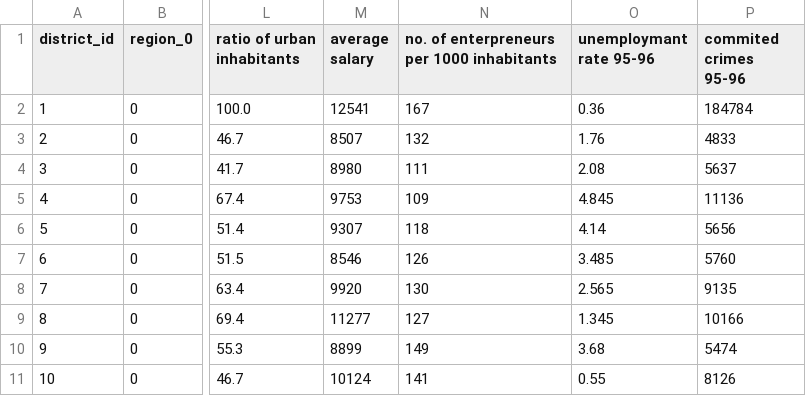
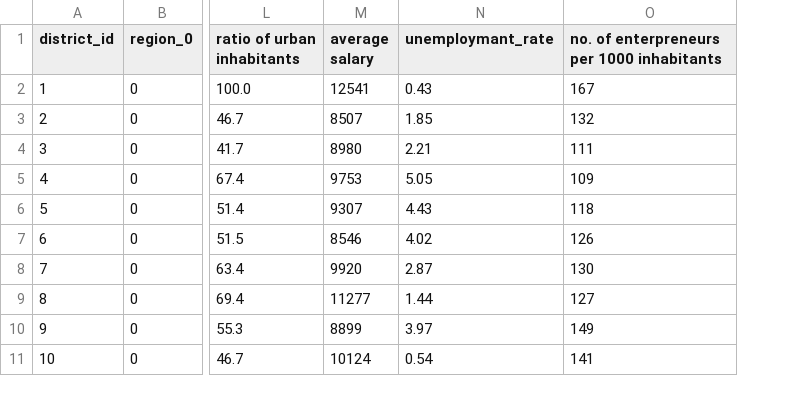
Before and after one commit to Diogogrosario/FEUP-AC, a CSV file: clean_datasets/district.csv, drawn as a sheet; only a part is shown, gaps mark what is left out; removed rows and columns are numbered as before the commit, all else as after; the diff names each change by its address in the sheet, - before the commit and + after, or states it on an @@ line.

```diff
--- a/clean_datasets/district.csv
+++ b/clean_datasets/district.csv
+column N (unemploymant_rate), rows 2-11: 0.43 | 1.85 | 2.21 | 5.05 | 4.43 | 4.02 | 2.87 | 1.44 | 3.97 | 0.54
-column O (unemploymant rate 95-96), rows 2-11: 0.36 | 1.76 | 2.08 | 4.845 | 4.14 | 3.485 | 2.565 | 1.345 | 3.68 | 0.55
-column P (commited crimes 95-96), rows 2-11: 184784 | 4833 | 5637 | 11136 | 5656 | 5760 | 9135 | 10166 | 5474 | 8126
```
Also changed, not shown: clean_datasets/cards_test.csv, merge_test.csv, 3 other files.
